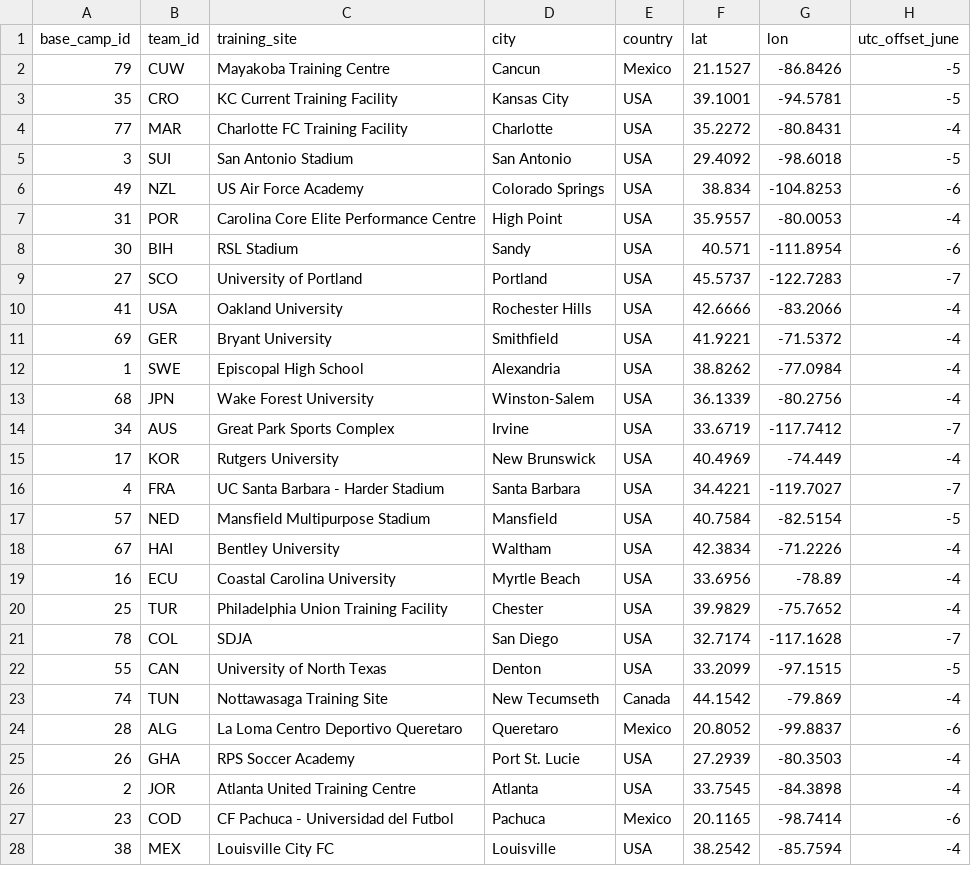
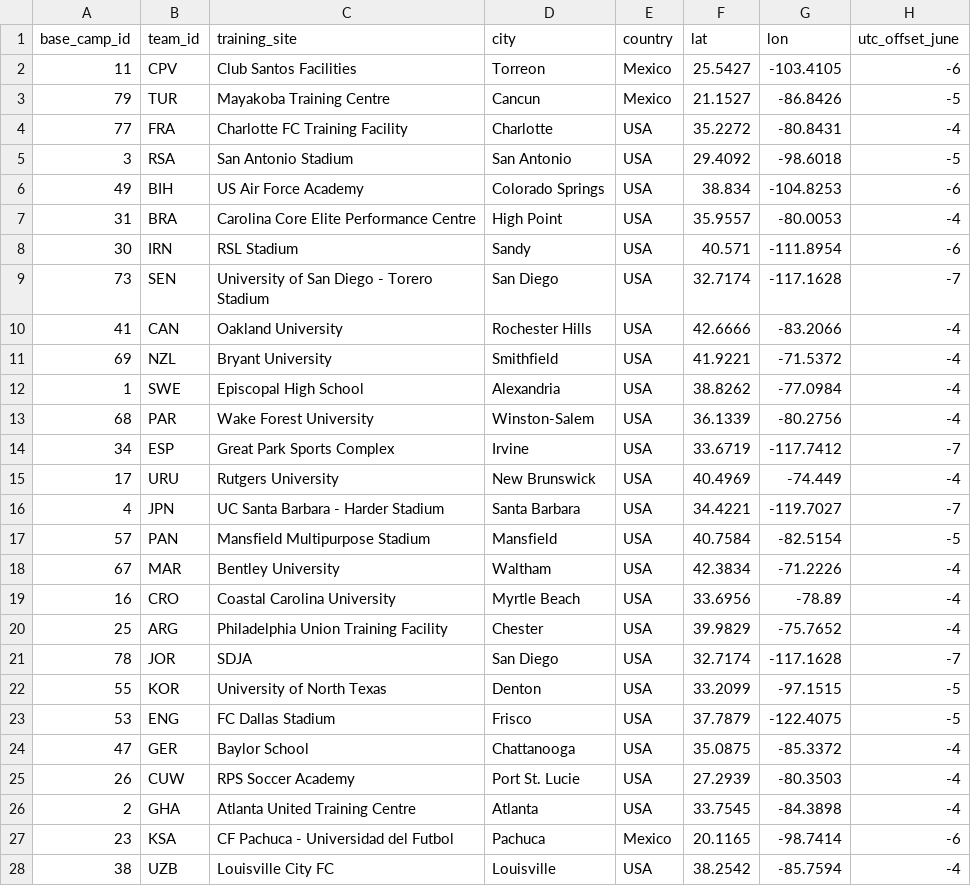
Before and after one commit to hamidnakhaei/FIFA2026CORS, a CSV file: 2-Step Algorithm/outputs/base_camp_results.csv, drawn as a sheet; only a part is shown; the diff covers the shown part only.

```diff
--- a/2-Step Algorithm/outputs/base_camp_results.csv
+++ b/2-Step Algorithm/outputs/base_camp_results.csv
@@ -1,28 +1,28 @@
 base_camp_id,team_id,training_site,city,country,lat,lon,utc_offset_june
-79,CUW,Mayakoba Training Centre,Cancun,Mexico,21.1527,-86.8426,-5
-35,CRO,KC Current Training Facility,Kansas City,USA,39.1001,-94.5781,-5
-77,MAR,Charlotte FC Training Facility,Charlotte,USA,35.2272,-80.8431,-4
-3,SUI,San Antonio Stadium,San Antonio,USA,29.4092,-98.6018,-5
-49,NZL,US Air Force Academy,Colorado Springs,USA,38.834,-104.8253,-6
-31,POR,Carolina Core Elite Performance Centre,High Point,USA,35.9557,-80.0053,-4
-30,BIH,RSL Stadium,Sandy,USA,40.571,-111.8954,-6
-27,SCO,University of Portland,Portland,USA,45.5737,-122.7283,-7
-41,USA,Oakland University,Rochester Hills,USA,42.6666,-83.2066,-4
-69,GER,Bryant University,Smithfield,USA,41.9221,-71.5372,-4
+11,CPV,Club Santos Facilities,Torreon,Mexico,25.5427,-103.4105,-6
+79,TUR,Mayakoba Training Centre,Cancun,Mexico,21.1527,-86.8426,-5
+77,FRA,Charlotte FC Training Facility,Charlotte,USA,35.2272,-80.8431,-4
+3,RSA,San Antonio Stadium,San Antonio,USA,29.4092,-98.6018,-5
+49,BIH,US Air Force Academy,Colorado Springs,USA,38.834,-104.8253,-6
+31,BRA,Carolina Core Elite Performance Centre,High Point,USA,35.9557,-80.0053,-4
+30,IRN,RSL Stadium,Sandy,USA,40.571,-111.8954,-6
+73,SEN,University of San Diego - Torero Stadium,San Diego,USA,32.7174,-117.1628,-7
+41,CAN,Oakland University,Rochester Hills,USA,42.6666,-83.2066,-4
+69,NZL,Bryant University,Smithfield,USA,41.9221,-71.5372,-4
 1,SWE,Episcopal High School,Alexandria,USA,38.8262,-77.0984,-4
-68,JPN,Wake Forest University,Winston-Salem,USA,36.1339,-80.2756,-4
-34,AUS,Great Park Sports Complex,Irvine,USA,33.6719,-117.7412,-7
-17,KOR,Rutgers University,New Brunswick,USA,40.4969,-74.449,-4
-4,FRA,UC Santa Barbara - Harder Stadium,Santa Barbara,USA,34.4221,-119.7027,-7
-57,NED,Mansfield Multipurpose Stadium,Mansfield,USA,40.7584,-82.5154,-5
-67,HAI,Bentley University,Waltham,USA,42.3834,-71.2226,-4
-16,ECU,Coastal Carolina University,Myrtle Beach,USA,33.6956,-78.89,-4
-25,TUR,Philadelphia Union Training Facility,Chester,USA,39.9829,-75.7652,-4
-78,COL,SDJA,San Diego,USA,32.7174,-117.1628,-7
-55,CAN,University of North Texas,Denton,USA,33.2099,-97.1515,-5
-74,TUN,Nottawasaga Training Site,New Tecumseth,Canada,44.1542,-79.869,-4
-28,ALG,La Loma Centro Deportivo Queretaro,Queretaro,Mexico,20.8052,-99.8837,-6
-26,GHA,RPS Soccer Academy,Port St. Lucie,USA,27.2939,-80.3503,-4
-2,JOR,Atlanta United Training Centre,Atlanta,USA,33.7545,-84.3898,-4
-23,COD,CF Pachuca - Universidad del Futbol,Pachuca,Mexico,20.1165,-98.7414,-6
-38,MEX,Louisville City FC,Louisville,USA,38.2542,-85.7594,-4
+68,PAR,Wake Forest University,Winston-Salem,USA,36.1339,-80.2756,-4
+34,ESP,Great Park Sports Complex,Irvine,USA,33.6719,-117.7412,-7
+17,URU,Rutgers University,New Brunswick,USA,40.4969,-74.449,-4
+4,JPN,UC Santa Barbara - Harder Stadium,Santa Barbara,USA,34.4221,-119.7027,-7
+57,PAN,Mansfield Multipurpose Stadium,Mansfield,USA,40.7584,-82.5154,-5
+67,MAR,Bentley University,Waltham,USA,42.3834,-71.2226,-4
+16,CRO,Coastal Carolina University,Myrtle Beach,USA,33.6956,-78.89,-4
+25,ARG,Philadelphia Union Training Facility,Chester,USA,39.9829,-75.7652,-4
+78,JOR,SDJA,San Diego,USA,32.7174,-117.1628,-7
+55,KOR,University of North Texas,Denton,USA,33.2099,-97.1515,-5
+53,ENG,FC Dallas Stadium,Frisco,USA,37.7879,-122.4075,-5
+47,GER,Baylor School,Chattanooga,USA,35.0875,-85.3372,-4
+26,CUW,RPS Soccer Academy,Port St. Lucie,USA,27.2939,-80.3503,-4
+2,GHA,Atlanta United Training Centre,Atlanta,USA,33.7545,-84.3898,-4
+23,KSA,CF Pachuca - Universidad del Futbol,Pachuca,Mexico,20.1165,-98.7414,-6
+38,UZB,Louisville City FC,Louisville,USA,38.2542,-85.7594,-4
```
Also changed, not shown: 5 added rows, 5 removed rows and 16 edited cells elsewhere in this file, 2-Step Algorithm/outputs/schedule_results.csv, 29 other files.
